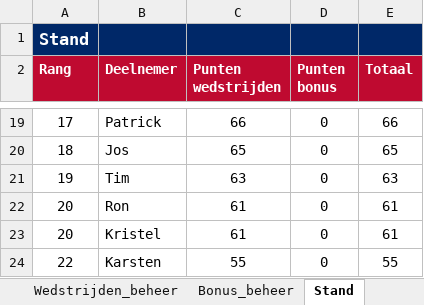
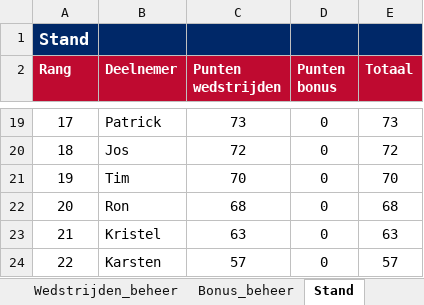
Before and after one commit to BAARLO/BINX, an Excel workbook: WK2026_poule_beheer.xlsx, sheet Stand, drawn as a sheet; only a part is shown, gaps mark what is left out; values as stored, in another font and other column widths than the file's, no borders; the diff covers the shown part only; the diff names each change by its address in the sheet, - before the commit and + after, or states it on an @@ line.

Commit message:
Add files via upload

```diff
--- a/WK2026_poule_beheer.xlsx (sheet Stand)
+++ b/WK2026_poule_beheer.xlsx (sheet Stand)
-C19 (Punten wedstrijden): 66
+C19 (Punten wedstrijden): 73
-E19 (Totaal): 66
+E19 (Totaal): 73
-C20 (Punten wedstrijden): 65
+C20 (Punten wedstrijden): 72
-E20 (Totaal): 65
+E20 (Totaal): 72
-C21 (Punten wedstrijden): 63
+C21 (Punten wedstrijden): 70
-E21 (Totaal): 63
+E21 (Totaal): 70
-C22 (Punten wedstrijden): 61
+C22 (Punten wedstrijden): 68
-E22 (Totaal): 61
+E22 (Totaal): 68
-A23 (Rang): 20
+A23 (Rang): 21
-C23 (Punten wedstrijden): 61
+C23 (Punten wedstrijden): 63
-E23 (Totaal): 61
+E23 (Totaal): 63
-C24 (Punten wedstrijden): 55
+C24 (Punten wedstrijden): 57
-E24 (Totaal): 55
+E24 (Totaal): 57
```
Also changed, not shown: 5 added rows, 5 removed rows and 28 edited cells elsewhere in this sheet, sheet Wedstrijden_beheer, formulas that keep their value, hidden cells.
